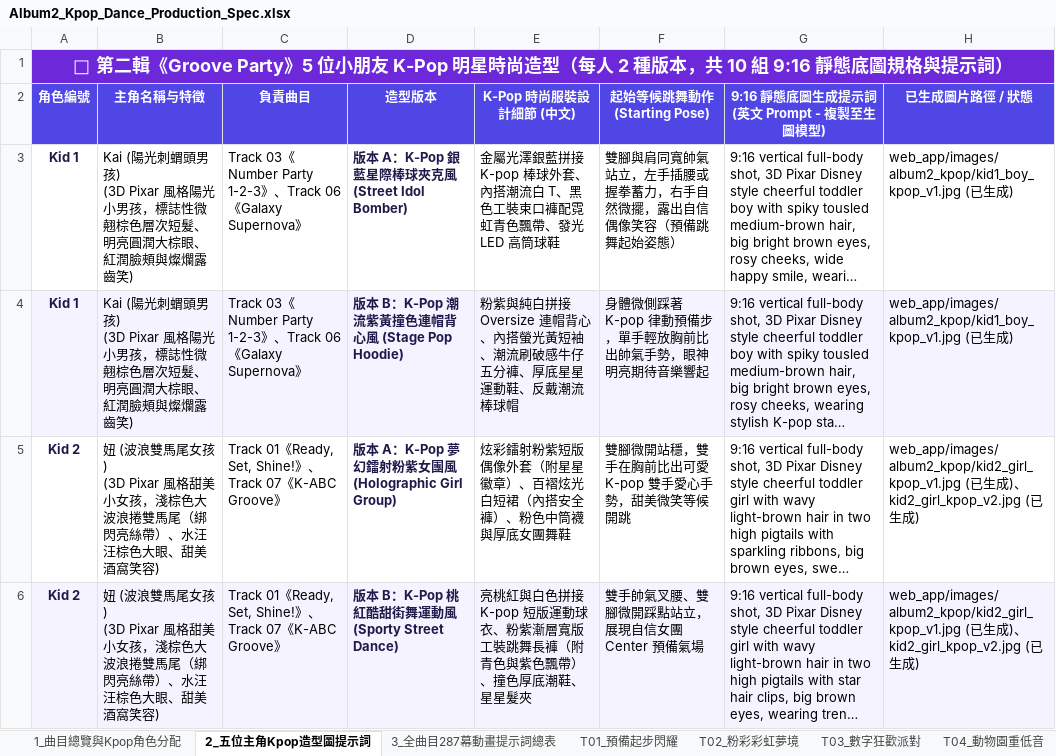
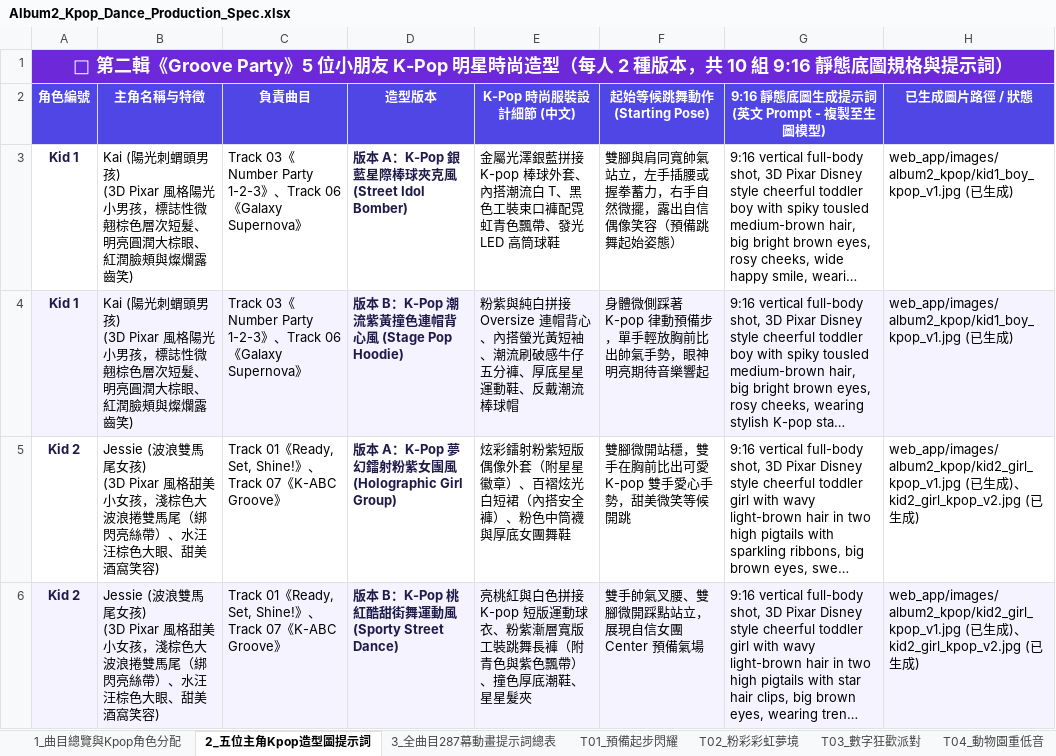
Before and after one commit to honga0812/KaiDance, an Excel workbook: docs/Album2_Kpop_Dance_Production_Spec.xlsx, sheet 2_五位主角Kpop造型圖提示詞, drawn as a sheet; only a part is shown; long unchanged cells end in …; values as stored, in another font and other column widths than the file's, no borders; the diff covers the shown part only; the diff names each change by its address in the sheet, - before the commit and + after, or states it on an @@ line.

Commit message:
feat(squad): rename 妞->Jessie & HiHi->Tim with updated voices, tap-again-to-play songs, and keep Home BGM at 50% volume in squad menu

```diff
--- a/docs/Album2_Kpop_Dance_Production_Spec.xlsx (sheet 2_五位主角Kpop造型圖提示詞)
+++ b/docs/Album2_Kpop_Dance_Production_Spec.xlsx (sheet 2_五位主角Kpop造型圖提示詞)
-B5:B6 (主角名稱与特徵): 妞 (波浪雙…
+B5:B6 (主角名稱与特徵): Jessie (波浪雙…
```
Also changed, not shown: 2 edited cells elsewhere in this sheet, sheet 3_全曲目287幕動畫提示詞總表, sheet T07_韓流K-AB, sheet T01_預備起步閃耀, sheet T08_波波氣球定格, sheet T04_動物園重低音, sheet 1_曲目總覽與Kpop角色分配, Album2_Kpop_Dance_Production_Spec.xlsx, web_app/Album2_Kpop_Dance_Production_Spec.xlsx, 16 other files.
